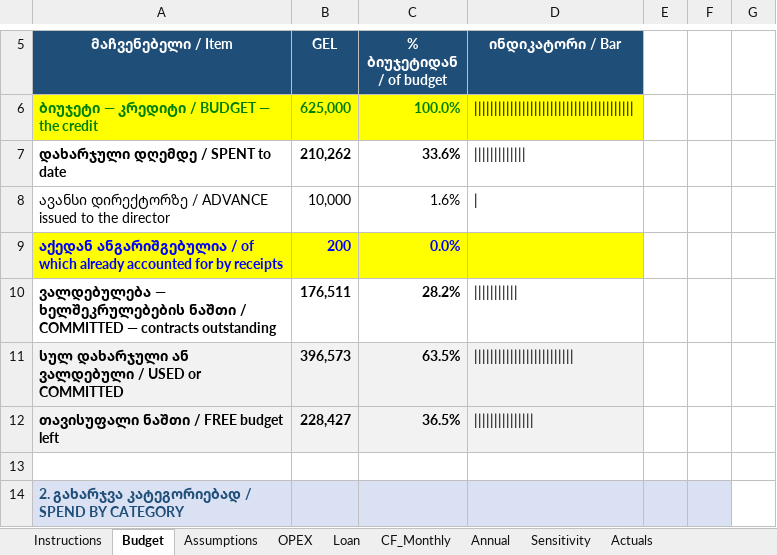
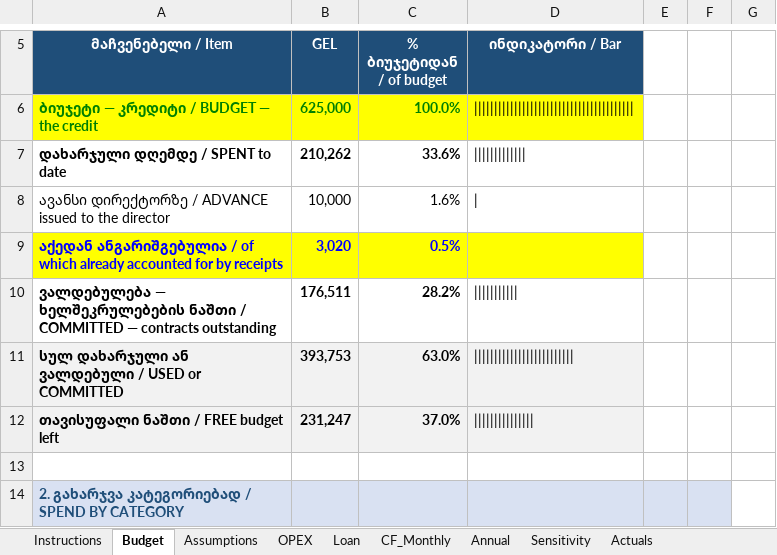
Before and after one commit to regcoffeenyc/mukhrani-2026-greenhouse, an Excel workbook: finance/Greenhouse_CashFlow_2000m2.xlsx, sheet Budget, drawn as a sheet; only a part is shown, gaps mark what is left out; values as stored, in another font and other column widths than the file's, no borders; the diff names each change by its address in the sheet, - before the commit and + after, or states it on an @@ line.

```diff
--- a/finance/Greenhouse_CashFlow_2000m2.xlsx (sheet Budget)
+++ b/finance/Greenhouse_CashFlow_2000m2.xlsx (sheet Budget)
-B9 (GEL): 200
+B9 (GEL): 3,020
-C9 (% ბიუჯეტიდან / of budget): 0.0%
+C9 (% ბიუჯეტიდან / of budget): 0.5%
-B11 (GEL): 396,573
+B11 (GEL): 393,753
-C11 (% ბიუჯეტიდან / of budget): 63.5%
+C11 (% ბიუჯეტიდან / of budget): 63.0%
-B12 (GEL): 228,427
+B12 (GEL): 231,247
-C12 (% ბიუჯეტიდან / of budget): 36.5%
+C12 (% ბიუჯეტიდან / of budget): 37.0%
```
Also changed, not shown: 2 other files.
